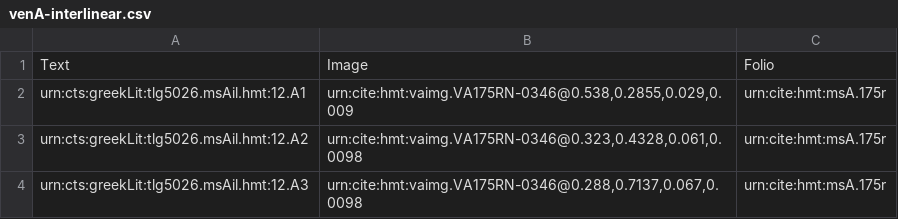
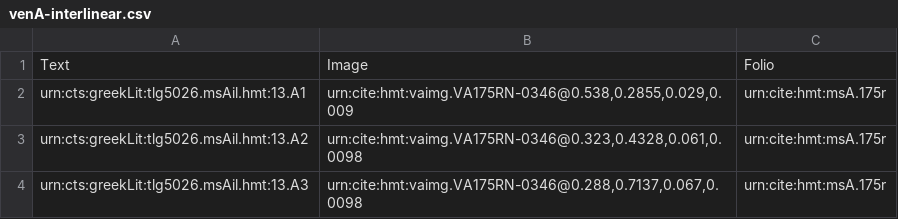
Before and after one commit to hmteditors/gustavus, a CSV file: collections/venA-interlinear.csv, drawn as a sheet.

Commit message:
Update venA-interlinear.csv

```diff
--- a/collections/venA-interlinear.csv
+++ b/collections/venA-interlinear.csv
@@ -1,4 +1,4 @@
 Text,Image,Folio
-urn:cts:greekLit:tlg5026.msAil.hmt:12.A1,"urn:cite:hmt:vaimg.VA175RN-0346@0.538,0.2855,0.029,0.009",urn:cite:hmt:msA.175r
-urn:cts:greekLit:tlg5026.msAil.hmt:12.A2,"urn:cite:hmt:vaimg.VA175RN-0346@0.323,0.4328,0.061,0.0098",urn:cite:hmt:msA.175r
-urn:cts:greekLit:tlg5026.msAil.hmt:12.A3,"urn:cite:hmt:vaimg.VA175RN-0346@0.288,0.7137,0.067,0.0098",urn:cite:hmt:msA.175r
+urn:cts:greekLit:tlg5026.msAil.hmt:13.A1,"urn:cite:hmt:vaimg.VA175RN-0346@0.538,0.2855,0.029,0.009",urn:cite:hmt:msA.175r
+urn:cts:greekLit:tlg5026.msAil.hmt:13.A2,"urn:cite:hmt:vaimg.VA175RN-0346@0.323,0.4328,0.061,0.0098",urn:cite:hmt:msA.175r
+urn:cts:greekLit:tlg5026.msAil.hmt:13.A3,"urn:cite:hmt:vaimg.VA175RN-0346@0.288,0.7137,0.067,0.0098",urn:cite:hmt:msA.175r
```
